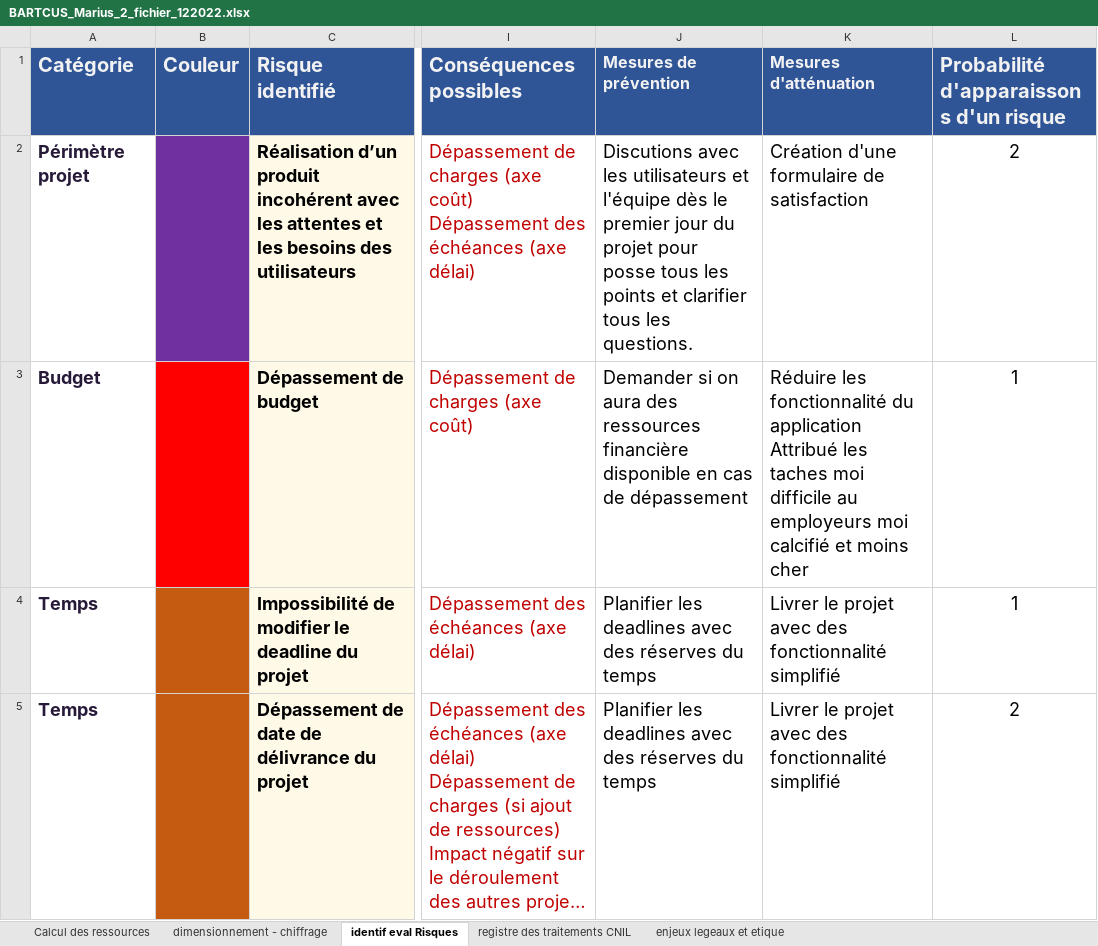
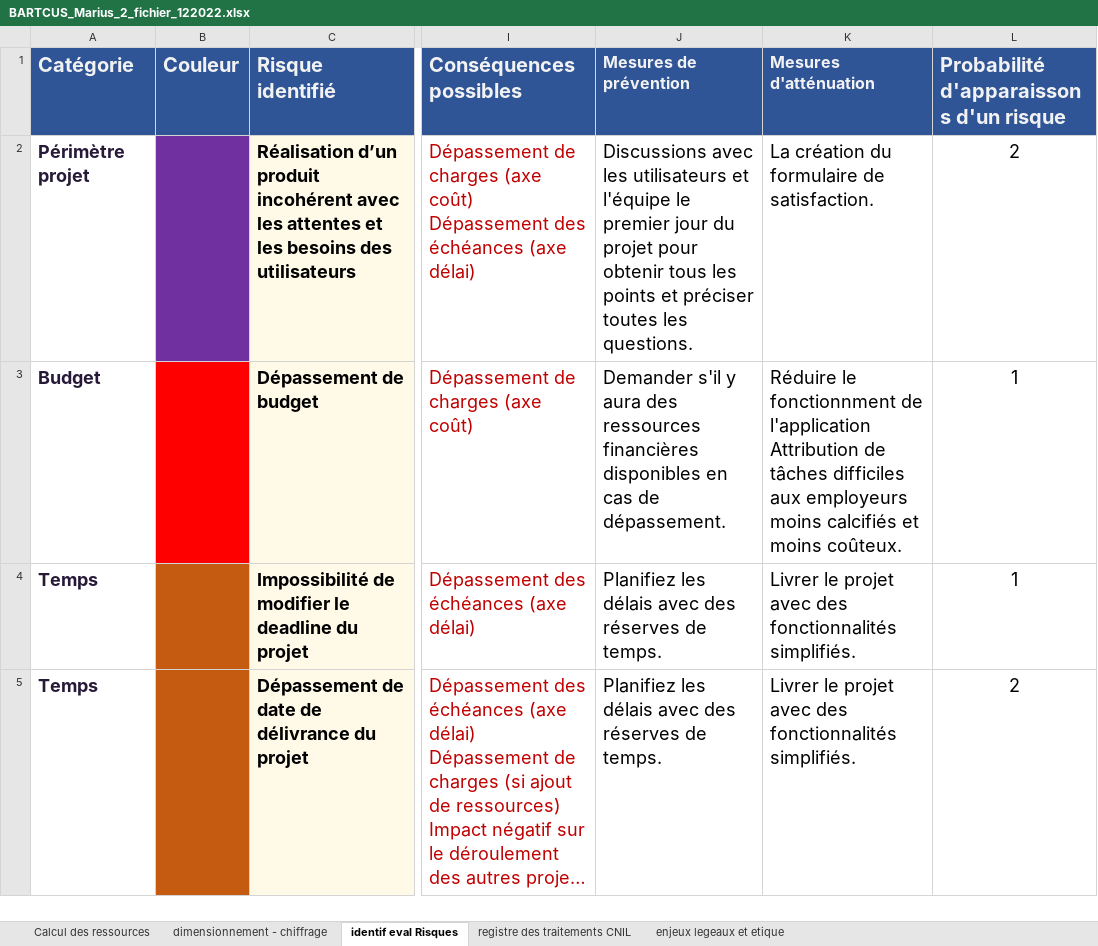
Before and after one commit to mbartcus/OC-projects, an Excel workbook: oc_11/BARTCUS_Marius_2_fichier_122022.xlsx, sheet identif eval Risques, drawn as a sheet; only a part is shown, gaps mark what is left out; long unchanged cells end in …; values as stored, in another font and other column widths than the file's, no borders; charts and pictures not drawn; ↵ is a line break in a cell; the diff covers the shown part only; the diff names each change by its address in the sheet, - before the commit and + after, or states it on an @@ line.

```diff
--- a/oc_11/BARTCUS_Marius_2_fichier_122022.xlsx (sheet identif eval Risques)
+++ b/oc_11/BARTCUS_Marius_2_fichier_122022.xlsx (sheet identif eval Risques)
-J2 (Mesures de prévention): Discutions avec les utilisateurs et l'équipe dès le premier jour du projet pour posse tous les points et clarifier tous les questions.
+J2 (Mesures de prévention): Discussions avec les utilisateurs et l'équipe le premier jour du projet pour obtenir tous les points et préciser toutes les questions.
-K2 (Mesures d'atténuation): Création d'une formulaire de satisfaction
+K2 (Mesures d'atténuation): La création du formulaire de satisfaction.
-J3 (Mesures de prévention): Demander si on aura des ressources financière disponible en cas de dépassement
+J3 (Mesures de prévention): Demander s'il y aura des ressources financières disponibles en cas de dépassement.
-K3 (Mesures d'atténuation): Réduire les fonctionnalité du application ↵ Attribué les taches moi difficile au employeurs moi calcifié et moins cher
+K3 (Mesures d'atténuation): Réduire le fonctionnment de l'application ↵ Attribution de tâches difficiles aux employeurs moins calcifiés et moins coûteux.
-J4:J5 (Mesures de prévention): Planifier les deadlines avec des réserves du temps
+J4:J5 (Mesures de prévention): Planifiez les délais avec des réserves de temps.
-K4:K5 (Mesures d'atténuation): …avec des fonctionnalité simplifié
+K4:K5 (Mesures d'atténuation): …avec des fonctionnalités simplifiés.
```
Also changed, not shown: 42 edited cells elsewhere in this sheet, sheet dimensionnement - chiffrage, 10 other files.
